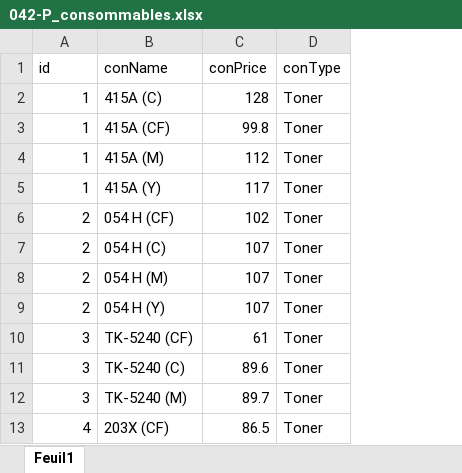
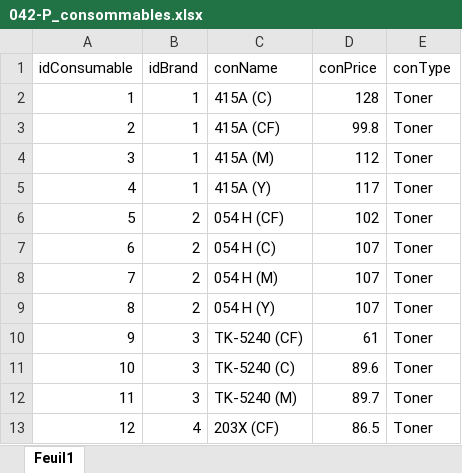
Before and after one commit to FIN-18-20/NAKZ, an Excel workbook: doc/data/042-P_consommables.xlsx, sheet Feuil1, drawn as a sheet; only a part is shown; values as stored, in another font and other column widths than the file's, no borders; addresses are those after the commit; the diff names each change by its address in the sheet, - before the commit and + after, or states it on an @@ line.

Commit message:
Load Datas
Load and loaded DB

```diff
--- a/doc/data/042-P_consommables.xlsx (sheet Feuil1)
+++ b/doc/data/042-P_consommables.xlsx (sheet Feuil1)
+column A (idConsumable), rows 2-13: 1 | 2 | 3 | 4 | 5 | 6 | 7 | 8 | 9 | 10 | 11 | 12
-B1: id
+B1: idBrand
```
Also changed, not shown: 7 other files.
